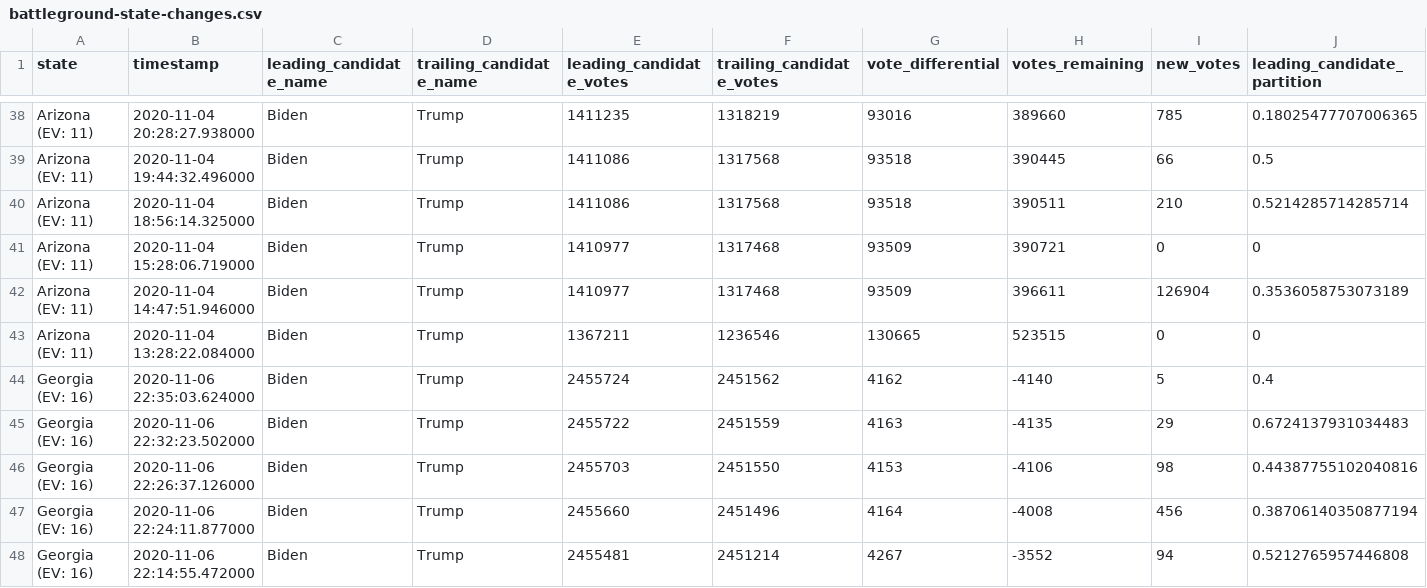
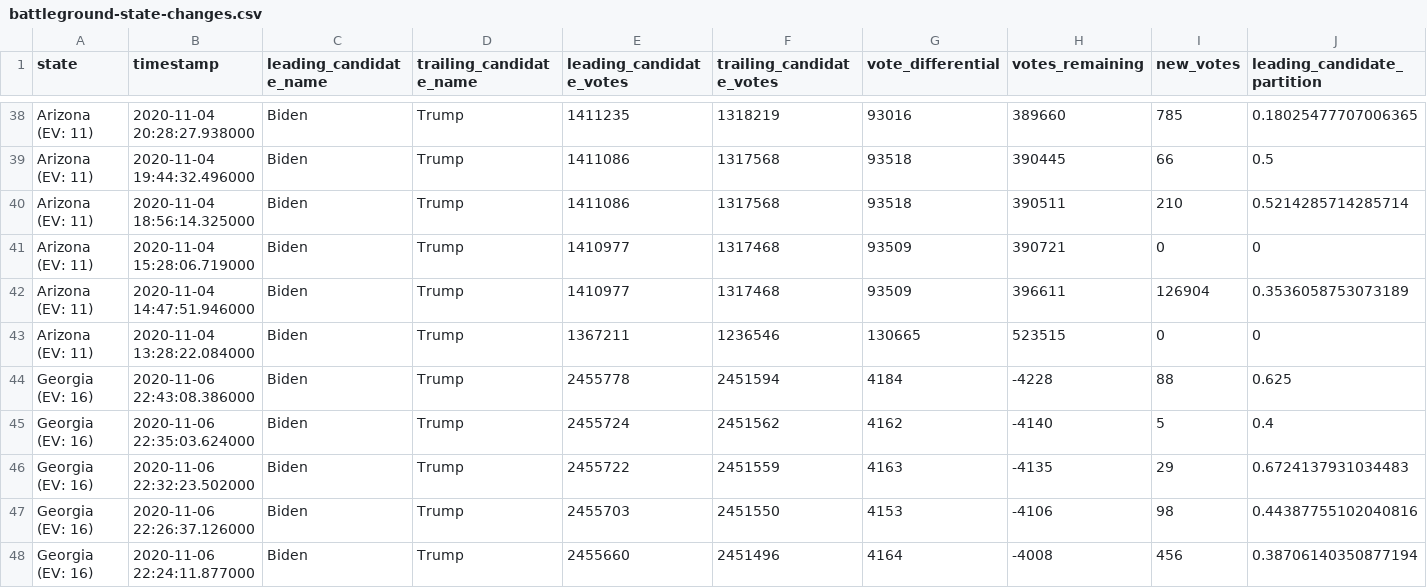
Before and after one commit to Ne02012/NYT-2020-Vote-Count_Tracker, a CSV file: battleground-state-changes.csv, drawn as a sheet; only a part is shown, gaps mark what is left out; the shorter side is filled out with more unchanged rows; rows hold the shown columns only; the diff names each change by its address in the sheet, - before the commit and + after, or states it on an @@ line.

```diff
--- a/battleground-state-changes.csv
+++ b/battleground-state-changes.csv
+row 44: Georgia (EV: 16) | 2020-11-06 22:43:08.386000 | Biden | Trump | 2455778 | 2451594 | 4184 | -4228 | 88 | 0.625
```
Also changed, not shown: 4 other files.
